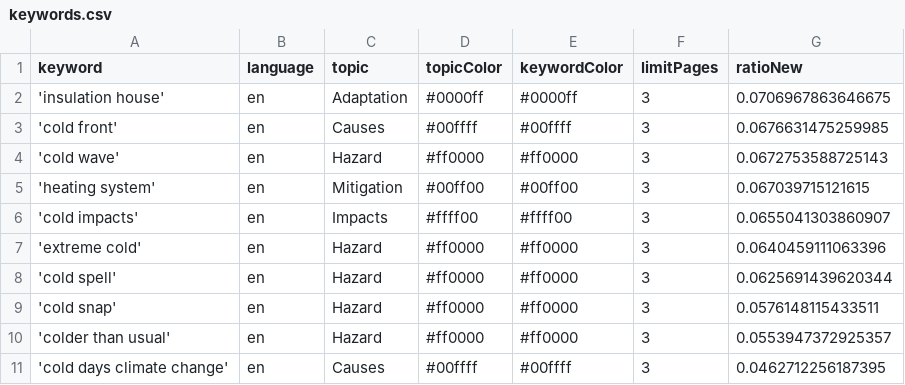
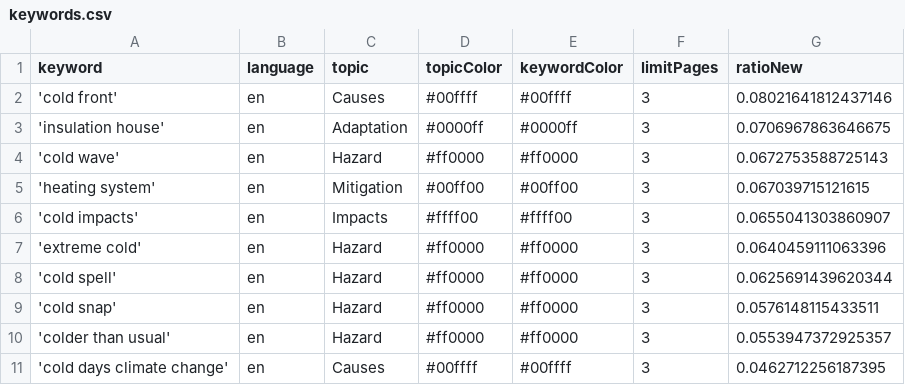
Before and after one commit to JW-news/ColdIsComing, a CSV file: keywords.csv, drawn as a sheet.

```diff
--- a/keywords.csv
+++ b/keywords.csv
@@ -1,4 +1,4 @@
 keyword,language,topic,topicColor,keywordColor,limitPages,ratioNew
+'cold front',en,Causes,#00ffff,#00ffff,3,0.08021641812437146
 'insulation house',en,Adaptation,#0000ff,#0000ff,3,0.0706967863646675
-'cold front',en,Causes,#00ffff,#00ffff,3,0.0676631475259985
 'cold wave',en,Hazard,#ff0000,#ff0000,3,0.0672753588725143
```
Also changed, not shown: 1 other file.
